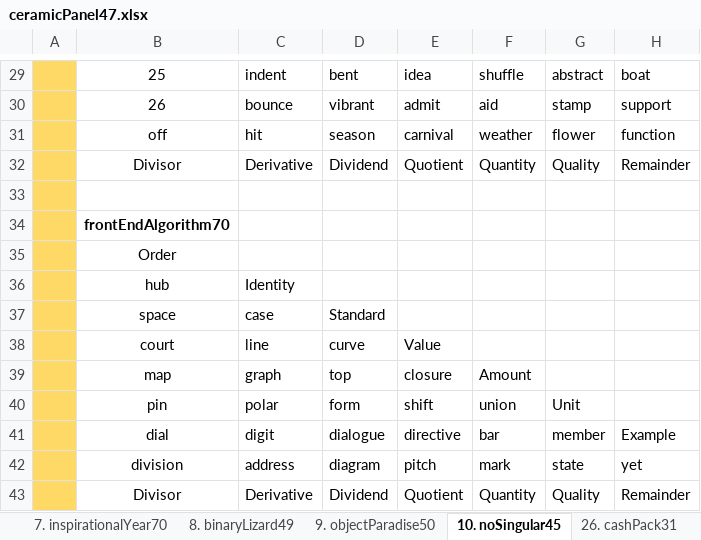
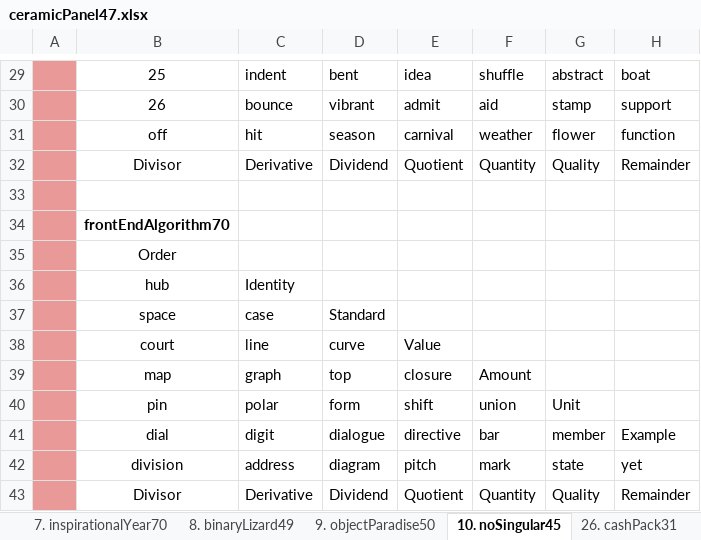
Before and after one commit to openroot/onlyIf31, an Excel workbook: 26. ceramicPanel47/ceramicPanel47.xlsx, sheet 10. noSingular45, drawn as a sheet; only a part is shown, gaps mark what is left out; values as stored, in another font and other column widths than the file's, no borders; charts and pictures not drawn; the diff covers the shown part only; the diff names each change by its address in the sheet, - before the commit and + after, or states it on an @@ line.

```diff
--- a/26. ceramicPanel47/ceramicPanel47.xlsx (sheet 10. noSingular45)
+++ b/26. ceramicPanel47/ceramicPanel47.xlsx (sheet 10. noSingular45)
-A29:A43 fill: #FFD966
+A29:A43 fill: #EA9999
```
Also changed, not shown: 12 edited cells and cell formats elsewhere in this sheet, 5 other files.
